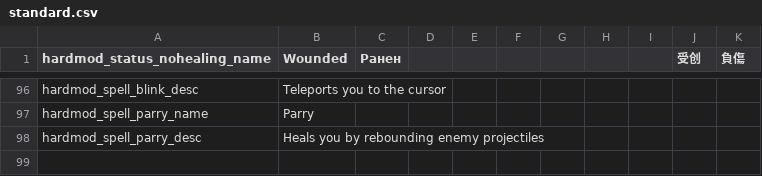
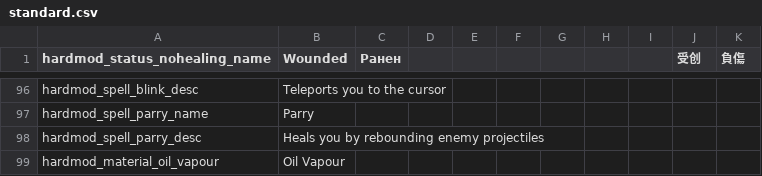
Before and after one commit to Conga0/noita.hardmod, a CSV file: files/standard.csv, drawn as a sheet; only a part is shown, gaps mark what is left out.

```diff
--- a/files/standard.csv
+++ b/files/standard.csv
@@ -98 +98,2 @@ hardmod_spell_parry_name,Parry,,,,,,,,,,,,,
 hardmod_spell_parry_desc,"Heals you by rebounding enemy projectiles",,,,,,,,,,,,,
+hardmod_material_oil_vapour,Oil Vapour,,,,,,,,,,,,,
```
Also changed, not shown: 4 other files.
